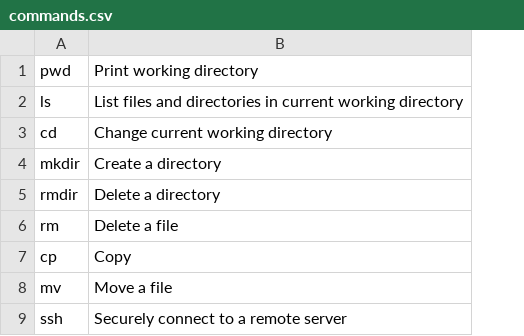
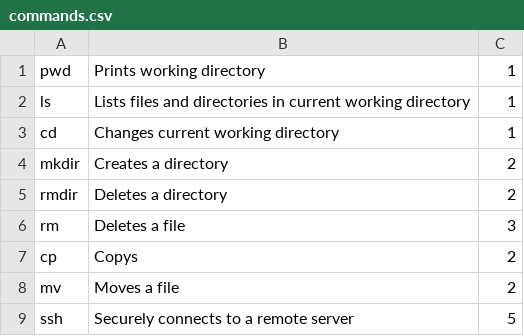
Before and after one commit to lacroixmeariver/CptS-223, a CSV file: commands.csv, drawn as a sheet; only a part is shown; removed rows and columns are numbered as before the commit, all else as after; the diff names each change by its address in the sheet, - before the commit and + after, or states it on an @@ line.

Commit message:
Almost there, most features fully fleshed out apart from the delete function

```diff
--- a/commands.csv
+++ b/commands.csv
-column B, rows 1-9: Print working directory | List files and directories in current working directory | Change current working directory | Create a directory | Delete a directory | Delete a file | Copy | Move a file | Securely connect to a remote server
+column B, rows 1-9: Prints working directory | Lists files and directories in current working directory | Changes current working directory | Creates a directory | Deletes a directory | Deletes a file | Copys | Moves a file | Securely connects to a remote server
+column C, rows 1-9: 1 | 1 | 1 | 2 | 2 | 3 | 2 | 2 | 5
```
Also changed, not shown: 12 other files.
